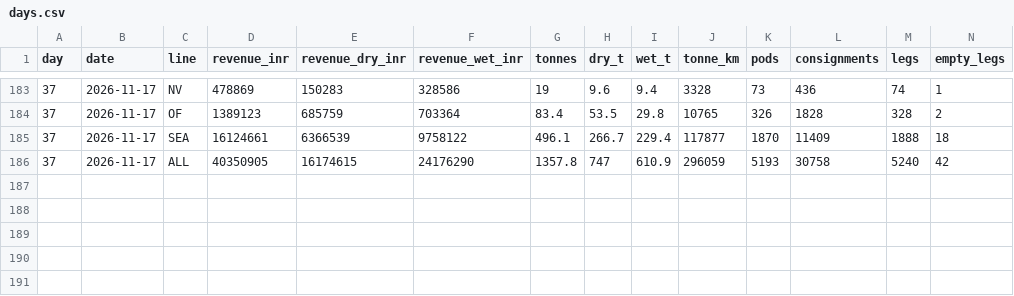
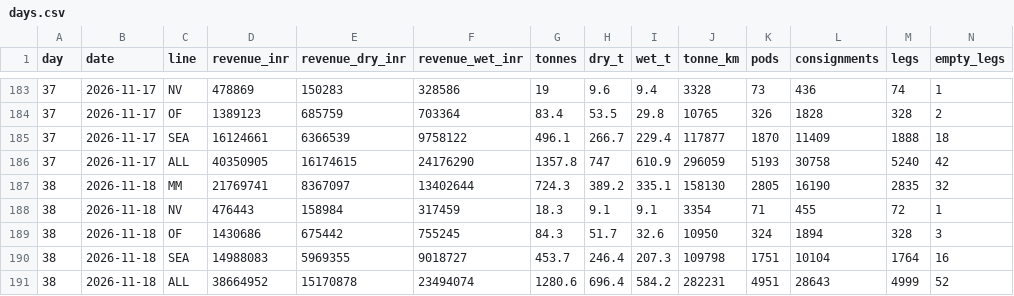
Before and after one commit to LogiXair/OPS, a CSV file: logs/days.csv, drawn as a sheet; only a part is shown, gaps mark what is left out; rows hold the shown columns only; the diff names each change by its address in the sheet, - before the commit and + after, or states it on an @@ line.

```diff
--- a/logs/days.csv
+++ b/logs/days.csv
+row 187: 38 | 2026-11-18 | MM | 21769741 | 8367097 | 13402644 | 724.3 | 389.2 | 335.1 | 158130 | 2805 | 16190 | 2835 | 32
+row 188: 38 | 2026-11-18 | NV | 476443 | 158984 | 317459 | 18.3 | 9.1 | 9.1 | 3354 | 71 | 455 | 72 | 1
+row 189: 38 | 2026-11-18 | OF | 1430686 | 675442 | 755245 | 84.3 | 51.7 | 32.6 | 10950 | 324 | 1894 | 328 | 3
+row 190: 38 | 2026-11-18 | SEA | 14988083 | 5969355 | 9018727 | 453.7 | 246.4 | 207.3 | 109798 | 1751 | 10104 | 1764 | 16
+row 191: 38 | 2026-11-18 | ALL | 38664952 | 15170878 | 23494074 | 1280.6 | 696.4 | 584.2 | 282231 | 4951 | 28643 | 4999 | 52
```
Also changed, not shown: 2 other files.
